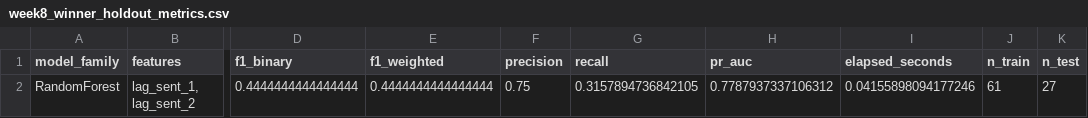
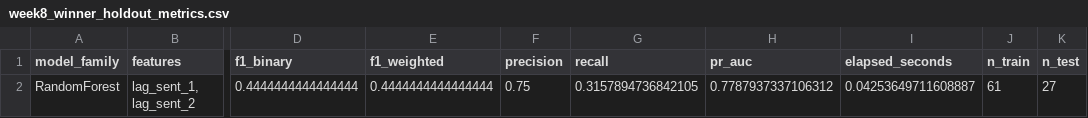
Before and after one commit to Thomyvq/news-sentiment-pipeline-usdpen, a CSV file: logs/week8_winner_holdout_metrics.csv, drawn as a sheet; only a part is shown, gaps mark what is left out; the diff names each change by its address in the sheet, - before the commit and + after, or states it on an @@ line.

```diff
--- a/logs/week8_winner_holdout_metrics.csv
+++ b/logs/week8_winner_holdout_metrics.csv
-I2 (elapsed_seconds): 0.04155898094177246
+I2 (elapsed_seconds): 0.04253649711608887
```
Also changed, not shown: logs/week8_random_search_logistic_results.csv, logs/week8_random_search_rf_results.csv, 14 other files.
